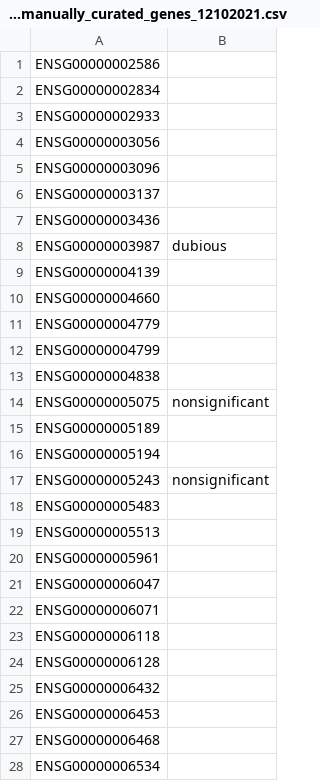
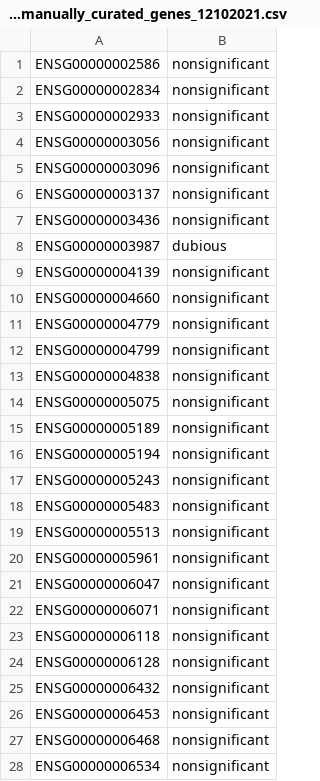
Before and after one commit to jochotecoa/AutoRel, a CSV file: data/apap_hecatos/predicted_manually_curated_genes_12102021.csv, drawn as a sheet; only a part is shown; the diff covers the shown part only.

```diff
--- a/data/apap_hecatos/predicted_manually_curated_genes_12102021.csv
+++ b/data/apap_hecatos/predicted_manually_curated_genes_12102021.csv
@@ -1,28 +1,28 @@
-ENSG00000002586,
-ENSG00000002834,
-ENSG00000002933,
-ENSG00000003056,
-ENSG00000003096,
-ENSG00000003137,
-ENSG00000003436,
+ENSG00000002586,nonsignificant
+ENSG00000002834,nonsignificant
+ENSG00000002933,nonsignificant
+ENSG00000003056,nonsignificant
+ENSG00000003096,nonsignificant
+ENSG00000003137,nonsignificant
+ENSG00000003436,nonsignificant
 ENSG00000003987,dubious
-ENSG00000004139,
-ENSG00000004660,
-ENSG00000004779,
-ENSG00000004799,
-ENSG00000004838,
+ENSG00000004139,nonsignificant
+ENSG00000004660,nonsignificant
+ENSG00000004779,nonsignificant
+ENSG00000004799,nonsignificant
+ENSG00000004838,nonsignificant
 ENSG00000005075,nonsignificant
-ENSG00000005189,
-ENSG00000005194,
+ENSG00000005189,nonsignificant
+ENSG00000005194,nonsignificant
 ENSG00000005243,nonsignificant
-ENSG00000005483,
-ENSG00000005513,
-ENSG00000005961,
-ENSG00000006047,
-ENSG00000006071,
-ENSG00000006118,
-ENSG00000006128,
-ENSG00000006432,
-ENSG00000006453,
-ENSG00000006468,
-ENSG00000006534,
+ENSG00000005483,nonsignificant
+ENSG00000005513,nonsignificant
+ENSG00000005961,nonsignificant
+ENSG00000006047,nonsignificant
+ENSG00000006071,nonsignificant
+ENSG00000006118,nonsignificant
+ENSG00000006128,nonsignificant
+ENSG00000006432,nonsignificant
+ENSG00000006453,nonsignificant
+ENSG00000006468,nonsignificant
+ENSG00000006534,nonsignificant
```
Also changed, not shown: 77 edited cells elsewhere in this file, data/apap_hecatos/predicted_manually_curated_genes_13012022.csv, 4 other files.
